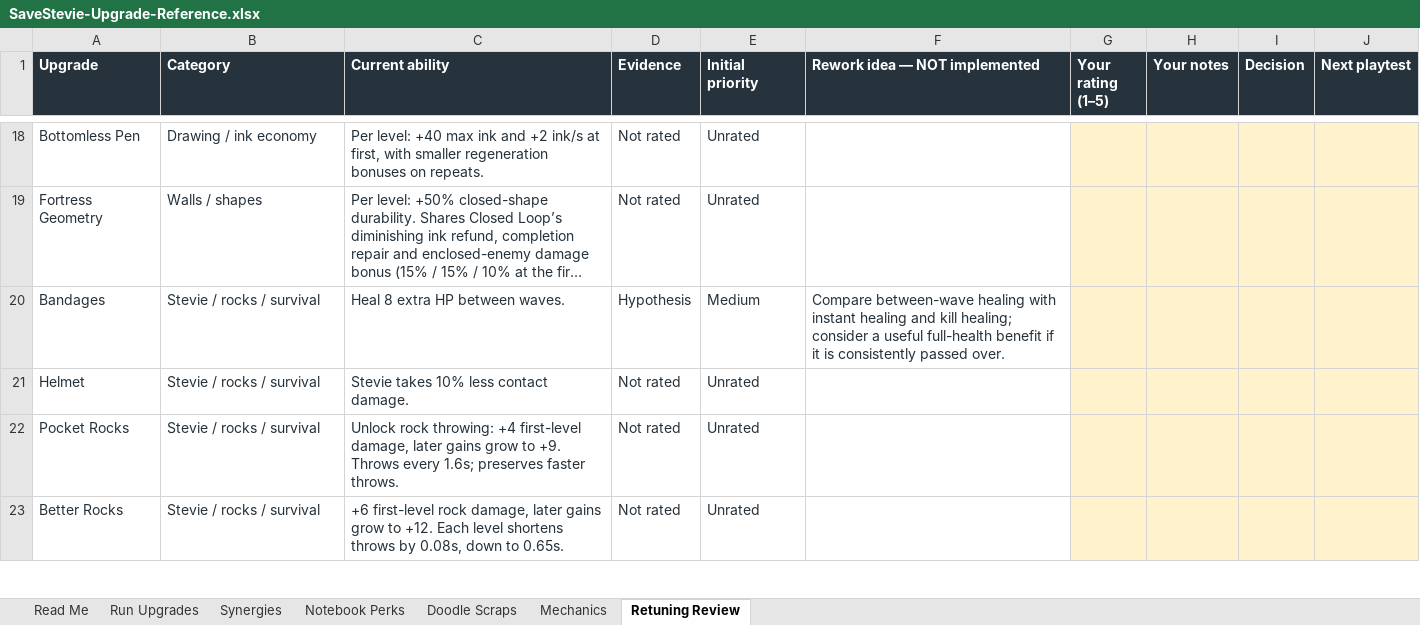
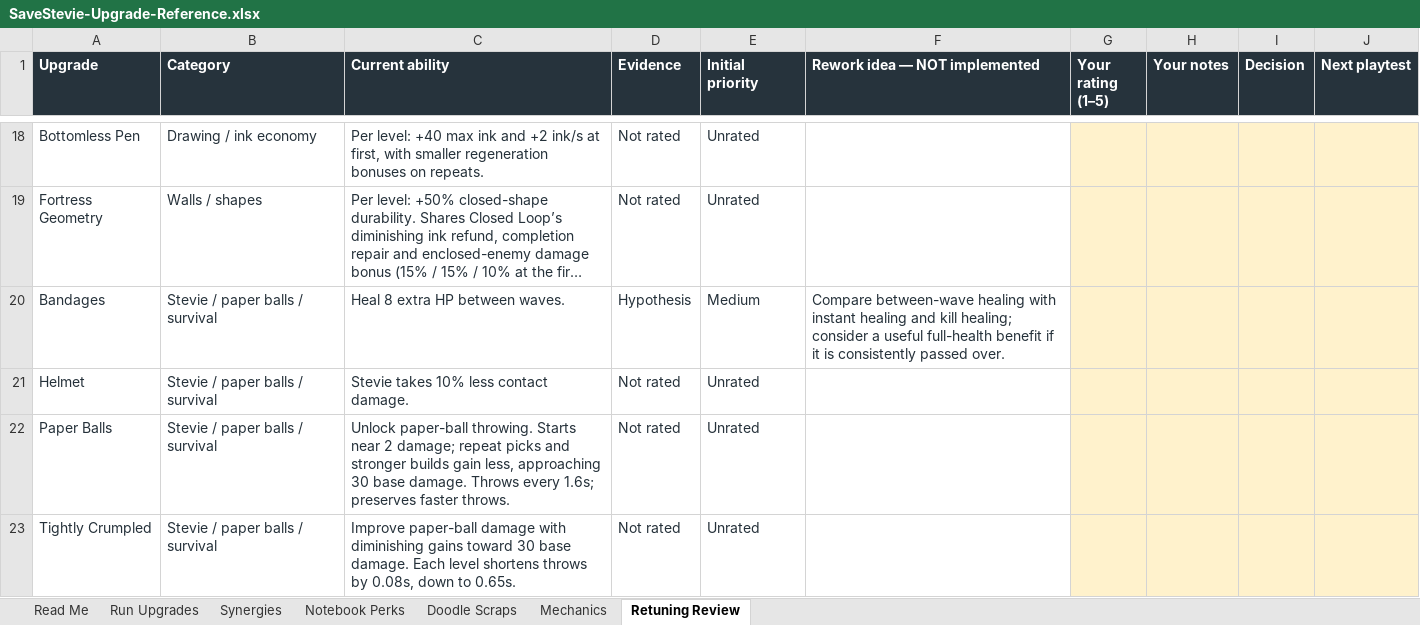
Before and after one commit to ShootyQ/SaveStevie, an Excel workbook: docs/SaveStevie-Upgrade-Reference.xlsx, sheet Retuning Review, drawn as a sheet; only a part is shown, gaps mark what is left out; long unchanged cells end in …; values as stored, in another font and other column widths than the file's, no borders; table styles not drawn; the diff covers the shown part only; the diff names each change by its address in the sheet, - before the commit and + after, or states it on an @@ line.

Commit message:
Retune paper-ball damage and improve ink regen, HUD and eraser sizing

```diff
--- a/docs/SaveStevie-Upgrade-Reference.xlsx (sheet Retuning Review)
+++ b/docs/SaveStevie-Upgrade-Reference.xlsx (sheet Retuning Review)
-B20:B23 (Category): Stevie / rocks / survival
+B20:B23 (Category): Stevie / paper balls / survival
-A22 (Upgrade): Pocket Rocks
+A22 (Upgrade): Paper Balls
-C22 (Current ability): Unlock rock throwing: +4 first-level damage, later gains grow to +9. Throws every…
+C22 (Current ability): Unlock paper-ball throwing. Starts near 2 damage; repeat picks and stronger builds gain less, approaching 30 base damage. Throws every…
-A23 (Upgrade): Better Rocks
+A23 (Upgrade): Tightly Crumpled
-C23 (Current ability): +6 first-level rock damage, later gains grow to +12. Each level…
+C23 (Current ability): Improve paper-ball damage with diminishing gains toward 30 base damage. Each level…
```
Also changed, not shown: 7 edited cells elsewhere in this sheet, sheet Run Upgrades, sheet Synergies, sheet Notebook Perks, sheet Mechanics, sheet Read Me, 21 other files.
